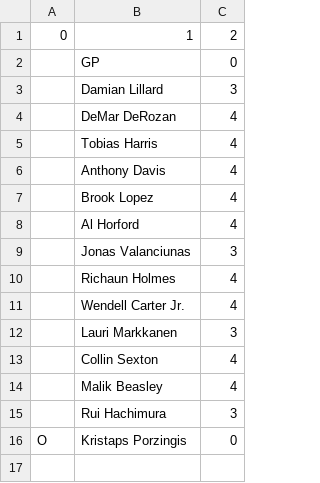
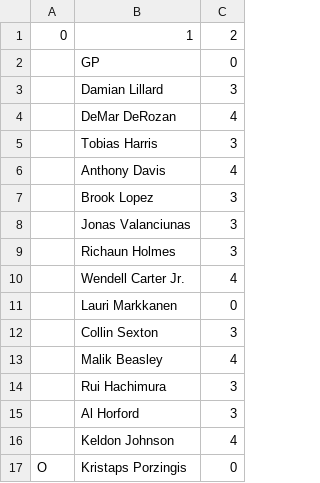
Before and after one commit to robgarbanati/fbb, a CSV file: rob_roster.csv, drawn as a sheet.

```diff
--- a/rob_roster.csv
+++ b/rob_roster.csv
@@ -4,13 +4,14 @@
 ,DeMar DeRozan,4
-,Tobias Harris,4
+,Tobias Harris,3
 ,Anthony Davis,4
-,Brook Lopez,4
-,Al Horford,4
+,Brook Lopez,3
 ,Jonas Valanciunas,3
-,Richaun Holmes,4
+,Richaun Holmes,3
 ,Wendell Carter Jr.,4
-,Lauri Markkanen,3
-,Collin Sexton,4
+,Lauri Markkanen,0
+,Collin Sexton,3
 ,Malik Beasley,4
 ,Rui Hachimura,3
+,Al Horford,3
+,Keldon Johnson,4
 O,Kristaps Porzingis,0
```
Also changed, not shown: dylan_roster.csv, george_roster.csv, 8 other files.
